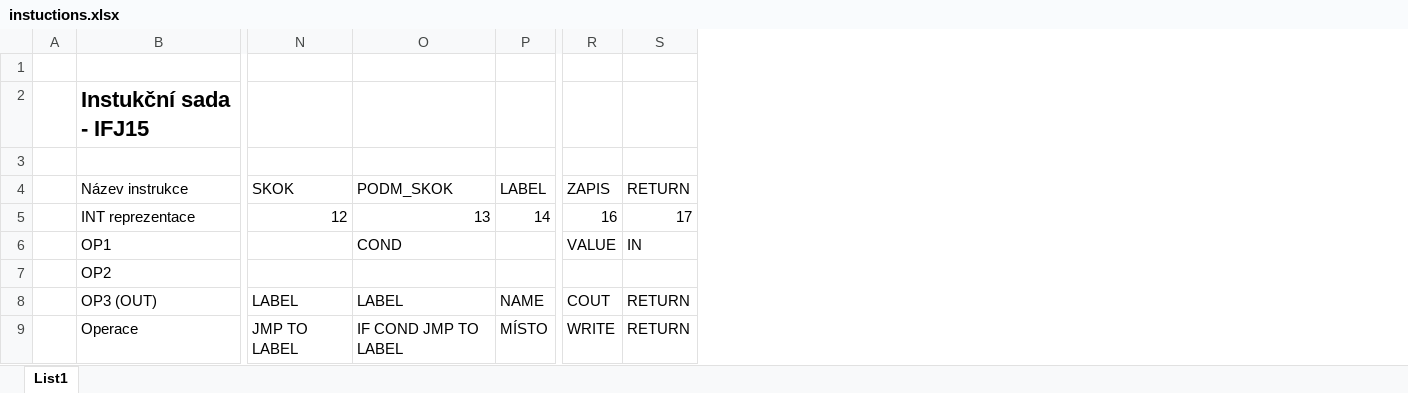
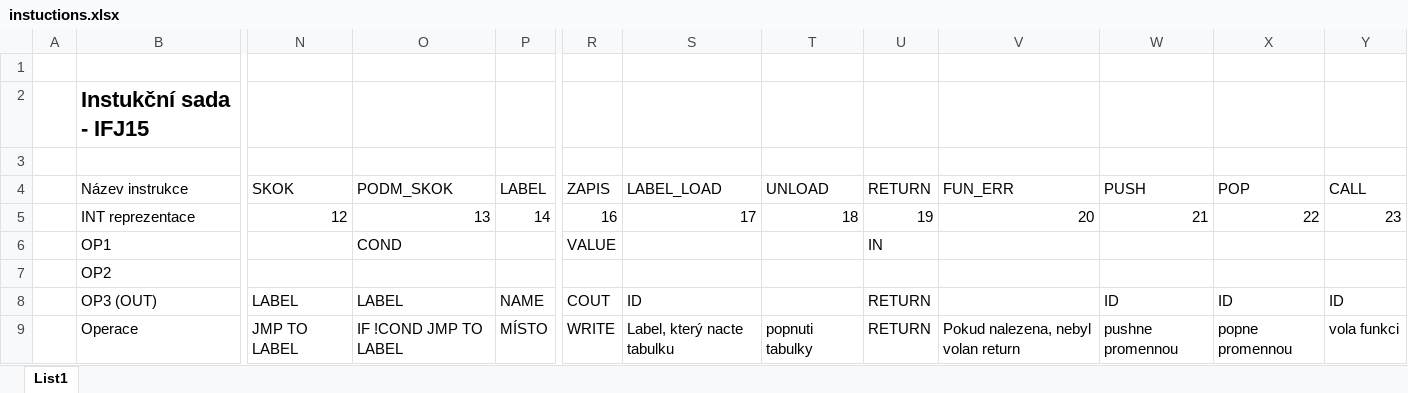
Before and after one commit to filija/podnikatelkakillers, an Excel workbook: instuctions.xlsx, sheet List1, drawn as a sheet; only a part is shown, gaps mark what is left out; values as stored, in another font and other column widths than the file's, no borders; addresses are those after the commit; the diff names each change by its address in the sheet, - before the commit and + after, or states it on an @@ line.

```diff
--- a/instuctions.xlsx (sheet List1)
+++ b/instuctions.xlsx (sheet List1)
+column S (LABEL_LOAD), rows 5-9: 17 |  |  | ID | Label, který nacte tabulku
+column T (UNLOAD), rows 5-9: 18 |  |  |  | popnuti tabulky
+column V (FUN_ERR), rows 5-9: 20 |  |  |  | Pokud nalezena, nebyl volan return
+column W (PUSH), rows 5-9: 21 |  |  | ID | pushne promennou
+column X (POP), rows 5-9: 22 |  |  | ID | popne promennou
+column Y (CALL), rows 5-9: 23 |  |  | ID | vola funkci
-U5 (RETURN): 17
+U5 (RETURN): 19
-O9 (PODM_SKOK): IF COND JMP TO LABEL
+O9 (PODM_SKOK): IF !COND JMP TO LABEL
```
Also changed, not shown: 5 other files.
